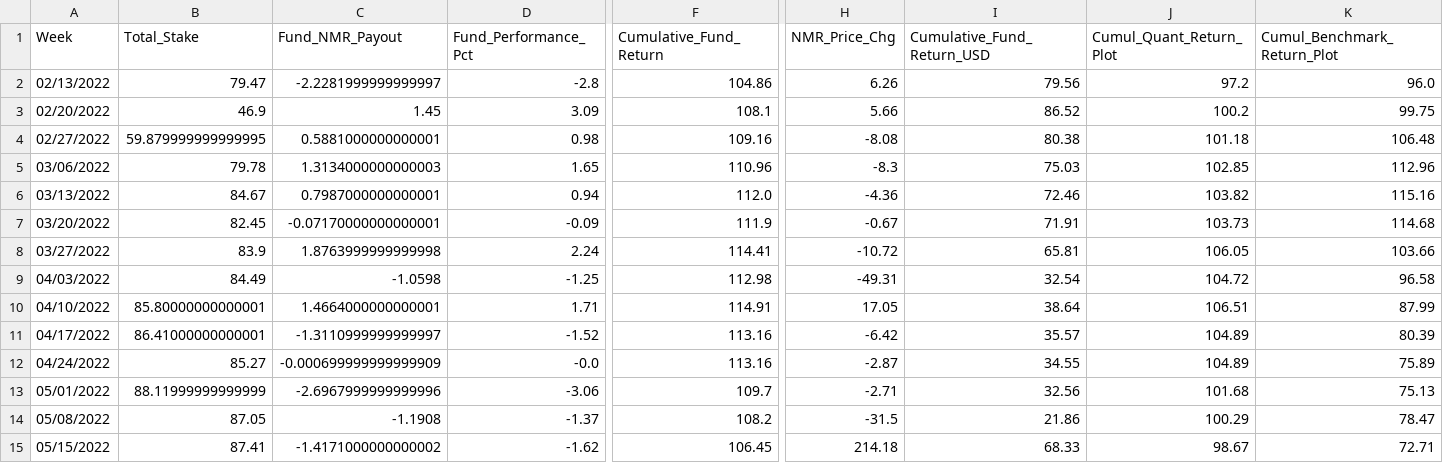
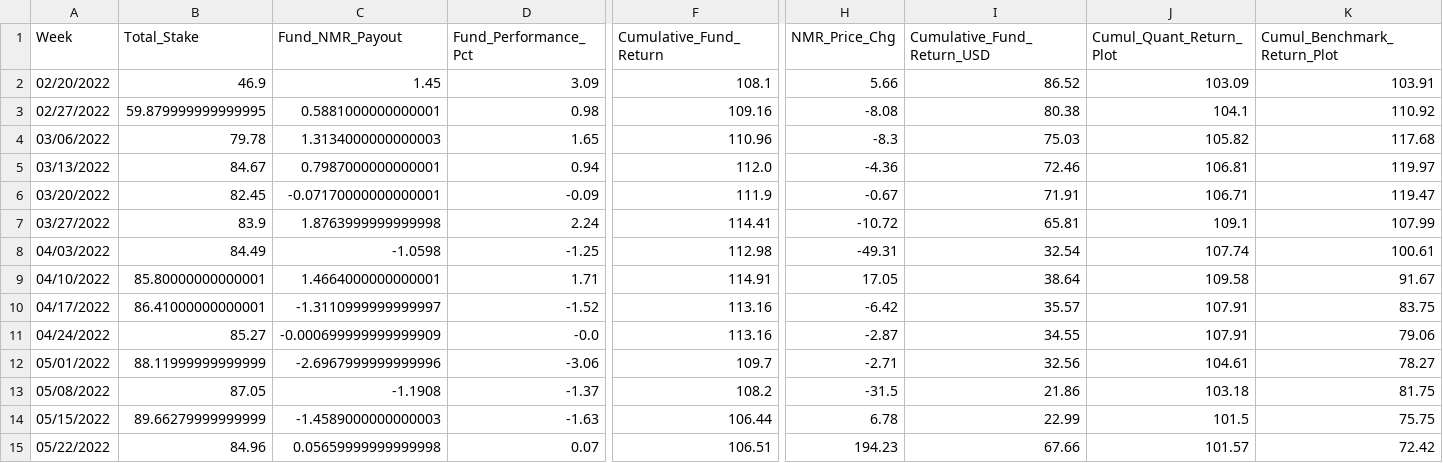
Before and after one commit to ptlorenz/hyphy-capital.com, a CSV file: Newest_Plot_Fund_Analysis.csv, drawn as a sheet; only a part is shown, gaps mark what is left out; removed rows and columns are numbered as before the commit, all else as after; rows hold the shown columns only; the diff names each change by its address in the sheet, - before the commit and + after, or states it on an @@ line.

Commit message:
Numerai Round 317 Update

```diff
--- a/Newest_Plot_Fund_Analysis.csv
+++ b/Newest_Plot_Fund_Analysis.csv
-row 2: 02/13/2022 | 79.47 | -2.2281999999999997 | -2.8 | 104.86 | 6.26 | 79.56 | 97.2 | 96.0
-J2 (Cumul_Quant_Return_Plot): 100.2
+J2 (Cumul_Quant_Return_Plot): 103.09
-K2 (Cumul_Benchmark_Return_Plot): 99.75
+K2 (Cumul_Benchmark_Return_Plot): 103.91
-J3 (Cumul_Quant_Return_Plot): 101.18
+J3 (Cumul_Quant_Return_Plot): 104.1
-K3 (Cumul_Benchmark_Return_Plot): 106.48
+K3 (Cumul_Benchmark_Return_Plot): 110.92
-J4 (Cumul_Quant_Return_Plot): 102.85
+J4 (Cumul_Quant_Return_Plot): 105.82
-K4 (Cumul_Benchmark_Return_Plot): 112.96
+K4 (Cumul_Benchmark_Return_Plot): 117.68
-J5 (Cumul_Quant_Return_Plot): 103.82
+J5 (Cumul_Quant_Return_Plot): 106.81
-K5 (Cumul_Benchmark_Return_Plot): 115.16
+K5 (Cumul_Benchmark_Return_Plot): 119.97
-J6 (Cumul_Quant_Return_Plot): 103.73
+J6 (Cumul_Quant_Return_Plot): 106.71
-K6 (Cumul_Benchmark_Return_Plot): 114.68
+K6 (Cumul_Benchmark_Return_Plot): 119.47
-J7 (Cumul_Quant_Return_Plot): 106.05
+J7 (Cumul_Quant_Return_Plot): 109.1
-K7 (Cumul_Benchmark_Return_Plot): 103.66
+K7 (Cumul_Benchmark_Return_Plot): 107.99
-J8 (Cumul_Quant_Return_Plot): 104.72
+J8 (Cumul_Quant_Return_Plot): 107.74
-K8 (Cumul_Benchmark_Return_Plot): 96.58
+K8 (Cumul_Benchmark_Return_Plot): 100.61
-J9 (Cumul_Quant_Return_Plot): 106.51
+J9 (Cumul_Quant_Return_Plot): 109.58
-K9 (Cumul_Benchmark_Return_Plot): 87.99
+K9 (Cumul_Benchmark_Return_Plot): 91.67
-J10:J11 (Cumul_Quant_Return_Plot): 104.89
+J10:J11 (Cumul_Quant_Return_Plot): 107.91
-K10 (Cumul_Benchmark_Return_Plot): 80.39
+K10 (Cumul_Benchmark_Return_Plot): 83.75
-K11 (Cumul_Benchmark_Return_Plot): 75.89
+K11 (Cumul_Benchmark_Return_Plot): 79.06
-J12 (Cumul_Quant_Return_Plot): 101.68
+J12 (Cumul_Quant_Return_Plot): 104.61
-K12 (Cumul_Benchmark_Return_Plot): 75.13
+K12 (Cumul_Benchmark_Return_Plot): 78.27
-J13 (Cumul_Quant_Return_Plot): 100.29
+J13 (Cumul_Quant_Return_Plot): 103.18
-K13 (Cumul_Benchmark_Return_Plot): 78.47
+K13 (Cumul_Benchmark_Return_Plot): 81.75
-B14 (Total_Stake): 87.41
+B14 (Total_Stake): 89.66279999999999
-C14 (Fund_NMR_Payout): -1.4171000000000002
+C14 (Fund_NMR_Payout): -1.4589000000000003
-D14 (Fund_Performance_Pct): -1.62
+D14 (Fund_Performance_Pct): -1.63
-F14 (Cumulative_Fund_Return): 106.45
+F14 (Cumulative_Fund_Return): 106.44
-H14 (NMR_Price_Chg): 214.18
+H14 (NMR_Price_Chg): 6.78
-I14 (Cumulative_Fund_Return_USD): 68.33
+I14 (Cumulative_Fund_Return_USD): 22.99
-J14 (Cumul_Quant_Return_Plot): 98.67
+J14 (Cumul_Quant_Return_Plot): 101.5
-K14 (Cumul_Benchmark_Return_Plot): 72.71
+K14 (Cumul_Benchmark_Return_Plot): 75.75
+row 15: 05/22/2022 | 84.96 | 0.05659999999999998 | 0.07 | 106.51 | 194.23 | 67.66 | 101.57 | 72.42
```
